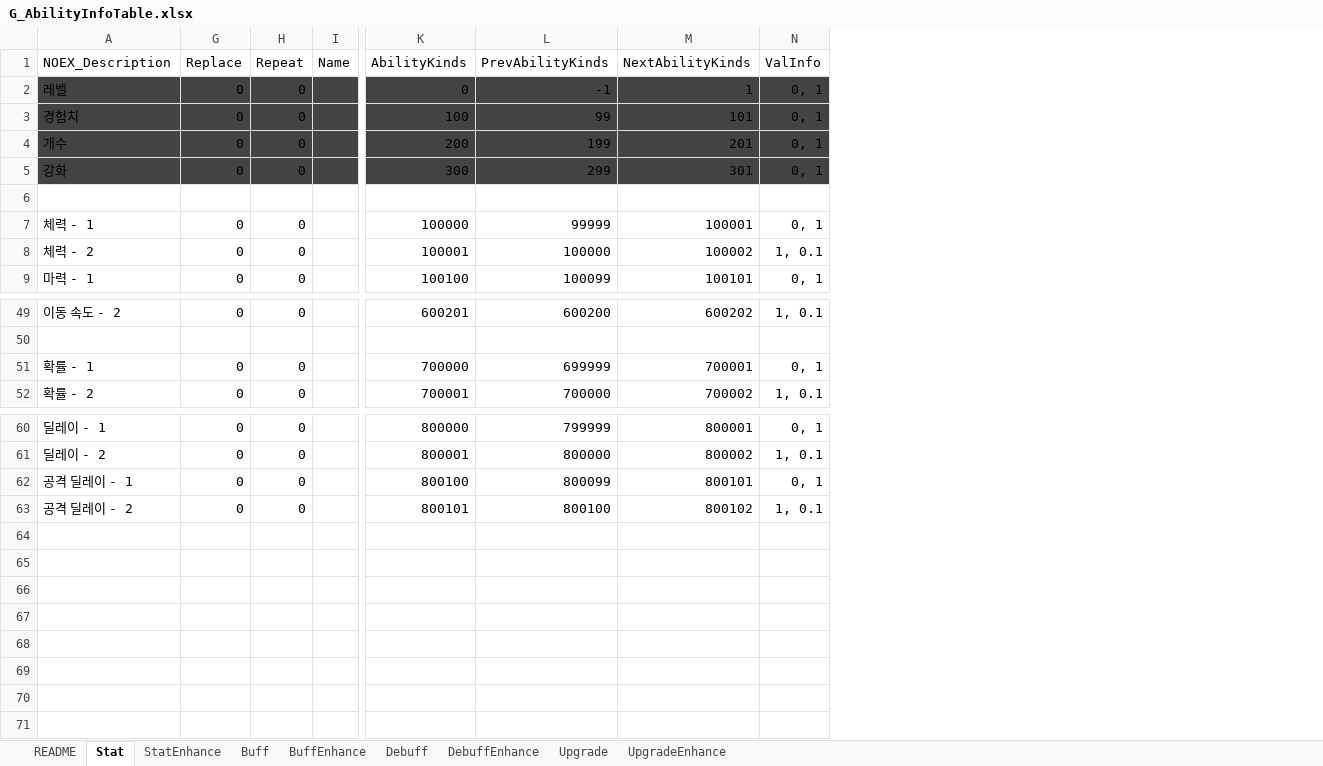
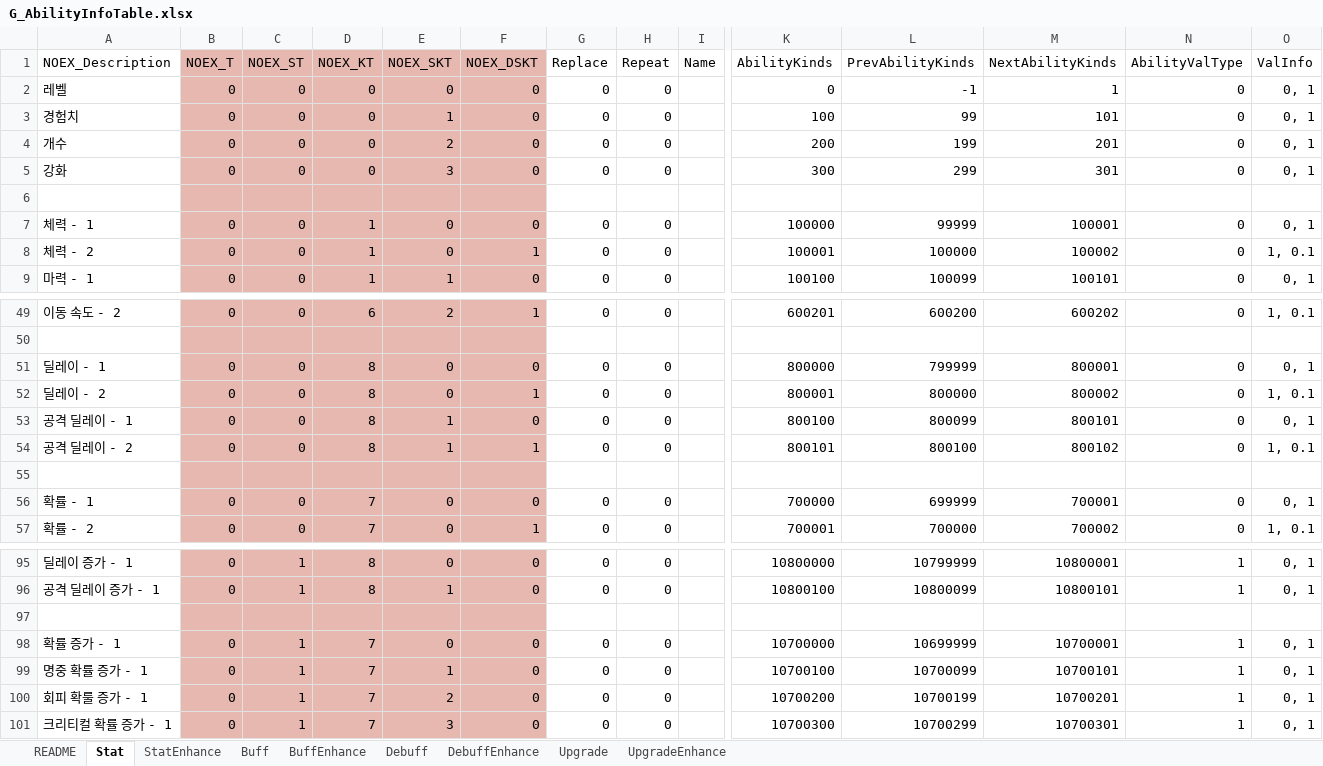
Before and after one commit to devmodle/0300000201.module_unity, an Excel workbook: Tables/G_AbilityInfoTable.xlsx, sheet Stat, drawn as a sheet; only a part is shown, gaps mark what is left out; values as stored, in another font and other column widths than the file's, no borders; charts and pictures not drawn; addresses are those after the commit; rows hold the shown columns only; the diff covers the shown part only; the diff names each change by its address in the sheet, - before the commit and + after, or states it on an @@ line.

```diff
--- a/Tables/G_AbilityInfoTable.xlsx (sheet Stat)
+++ b/Tables/G_AbilityInfoTable.xlsx (sheet Stat)
@@ column B (NOEX_T) unhidden, rows 2-9: 0 | 0 | 0 | 0 |  | 0 | 0 | 0; row 49: 0; rows 56-57: 0 | 0; rows 95-96: 0 | 0 @@
@@ column C (NOEX_ST) unhidden, rows 2-9: 0 | 0 | 0 | 0 |  | 0 | 0 | 0; row 49: 0; rows 56-57: 0 | 0; rows 95-96: 1 | 1 @@
@@ column D (NOEX_KT) unhidden, rows 2-9: 0 | 0 | 0 | 0 |  | 1 | 1 | 1; row 49: 6; rows 56-57: 7 | 7; rows 95-96: 8 | 8 @@
@@ column E (NOEX_SKT) unhidden, rows 2-9: 0 | 1 | 2 | 3 |  | 0 | 0 | 1; row 49: 2; rows 56-57: 0 | 0; rows 95-96: 0 | 1 @@
@@ column F (NOEX_DSKT) unhidden, rows 2-9: 0 | 0 | 0 | 0 |  | 0 | 1 | 0; row 49: 1; rows 56-57: 0 | 1; rows 95-96: 0 | 0 @@
+column N (AbilityValType), rows 2-9: 0 | 0 | 0 | 0 |  | 0 | 0 | 0; row 49: 0; rows 56-57: 0 | 0; rows 95-96: 1 | 1
-A2:A5 fill: #434343
+A2:A5 fill: none
-G2:M5 fill: #434343
+G2:M5 fill: none
-O2:O5 fill: #434343
+O2:O5 fill: none
+row 51: 딜레이 - 1 | 0 | 0 | 8 | 0 | 0 | 0 | 0 |  | 800000 | 799999 | 800001 | 0 | 0, 1
@@ row 61 moved to row 52: 딜레이 - 2 @@
+row 53: 공격 딜레이 - 1 | 0 | 0 | 8 | 1 | 0 | 0 | 0 |  | 800100 | 800099 | 800101 | 0 | 0, 1
+row 54: 공격 딜레이 - 2 | 0 | 0 | 8 | 1 | 1 | 0 | 0 |  | 800101 | 800100 | 800102 | 0 | 1, 0.1
+row 55: (empty)
-A95 (NOEX_Description): 딜레이 - 1
+A95 (NOEX_Description): 딜레이 증가 - 1
-K95 (AbilityKinds): 800000
+K95 (AbilityKinds): 10800000
-L95 (PrevAbilityKinds): 799999
+L95 (PrevAbilityKinds): 10799999
-M95 (NextAbilityKinds): 800001
+M95 (NextAbilityKinds): 10800001
-A96 (NOEX_Description): 공격 딜레이 - 1
+A96 (NOEX_Description): 공격 딜레이 증가 - 1
-K96 (AbilityKinds): 800100
+K96 (AbilityKinds): 10800100
-L96 (PrevAbilityKinds): 800099
+L96 (PrevAbilityKinds): 10800099
-M96 (NextAbilityKinds): 800101
+M96 (NextAbilityKinds): 10800101
-row 97: 공격 딜레이 - 2 | 0 | 0 |  | 800101 | 800100 | 800102 | 1, 0.1
+row 97: (empty)
+row 98: 확률 증가 - 1 | 0 | 1 | 7 | 0 | 0 | 0 | 0 |  | 10700000 | 10699999 | 10700001 | 1 | 0, 1
+row 99: 명중 확률 증가 - 1 | 0 | 1 | 7 | 1 | 0 | 0 | 0 |  | 10700100 | 10700099 | 10700101 | 1 | 0, 1
+row 100: 회피 확룰 증가 - 1 | 0 | 1 | 7 | 2 | 0 | 0 | 0 |  | 10700200 | 10700199 | 10700201 | 1 | 0, 1
+row 101: 크리티컬 확률 증가 - 1 | 0 | 1 | 7 | 3 | 0 | 0 | 0 |  | 10700300 | 10700299 | 10700301 | 1 | 0, 1
```
Also changed, not shown: 30 added rows and cell formats elsewhere in this sheet, sheet README, sheet Buff, sheet Debuff, sheet Upgrade, formulas that keep their value, Tables/A/G_EtcInfoTable.xlsx, Tables/B/G_EtcInfoTable.xlsx, 12 other files.
